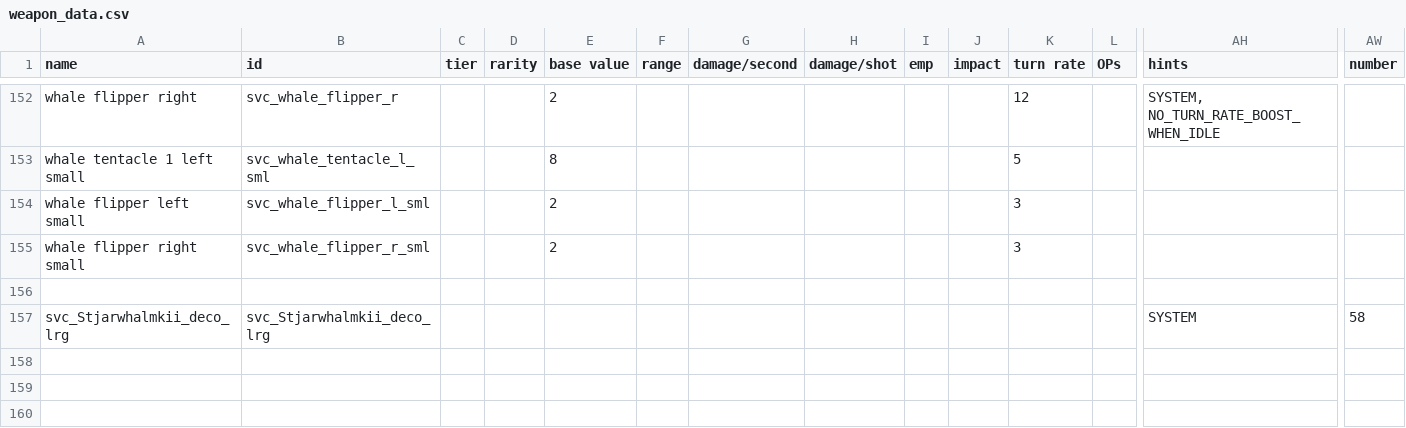
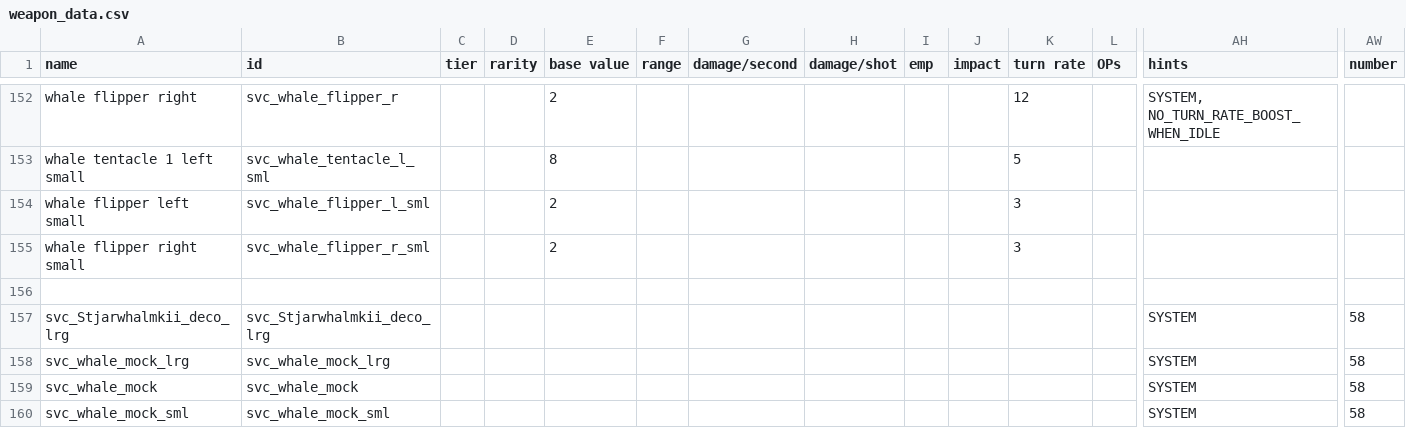
Before and after one commit to DesperatePeter/starsector-symbiotic-void-creatures, a CSV file: data/weapons/weapon_data.csv, drawn as a sheet; only a part is shown, gaps mark what is left out; rows hold the shown columns only; the diff names each change by its address in the sheet, - before the commit and + after, or states it on an @@ line.

Commit message:
feat: whalefins

```diff
--- a/data/weapons/weapon_data.csv
+++ b/data/weapons/weapon_data.csv
+row 158: svc_whale_mock_lrg | svc_whale_mock_lrg |  |  |  |  |  |  |  |  |  |  | SYSTEM | 58
+row 159: svc_whale_mock | svc_whale_mock |  |  |  |  |  |  |  |  |  |  | SYSTEM | 58
+row 160: svc_whale_mock_sml | svc_whale_mock_sml |  |  |  |  |  |  |  |  |  |  | SYSTEM | 58
```
Also changed, not shown: data/campaign/commodities.csv, 14 other files.
